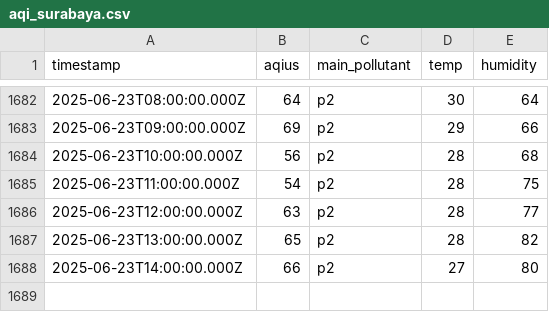
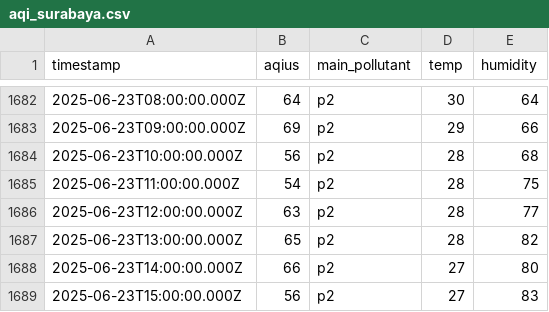
Before and after one commit to yusufrjb/log-aqi-surabaya, a CSV file: aqi_surabaya.csv, drawn as a sheet; only a part is shown, gaps mark what is left out.

```diff
--- a/aqi_surabaya.csv
+++ b/aqi_surabaya.csv
@@ -1688 +1688,2 @@ timestamp,aqius,main_pollutant,temp,humidity
 2025-06-23T14:00:00.000Z,66,p2,27,80
+2025-06-23T15:00:00.000Z,56,p2,27,83
```
